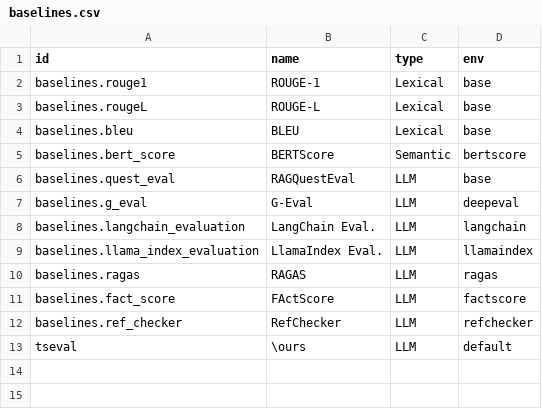
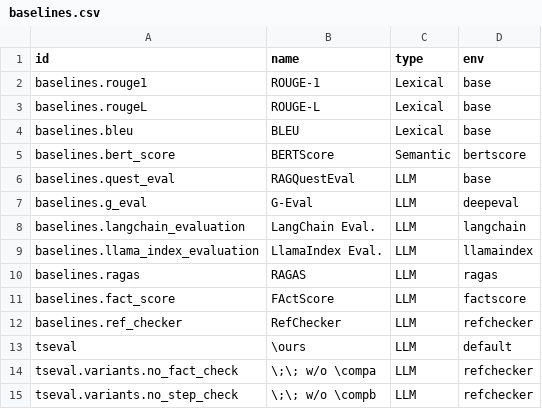
Before and after one commit to NetManAIOps/TechSupportEval, a CSV file: config/baselines.csv, drawn as a sheet.

```diff
--- a/config/baselines.csv
+++ b/config/baselines.csv
@@ -13 +13,3 @@ baselines.ref_checker,RefChecker,LLM,refchecker
 tseval,\ours,LLM,default
+tseval.variants.no_fact_check,\;\; w/o \compa,LLM,refchecker
+tseval.variants.no_step_check,\;\; w/o \compb,LLM,refchecker
```
Also changed, not shown: 8 other files.
